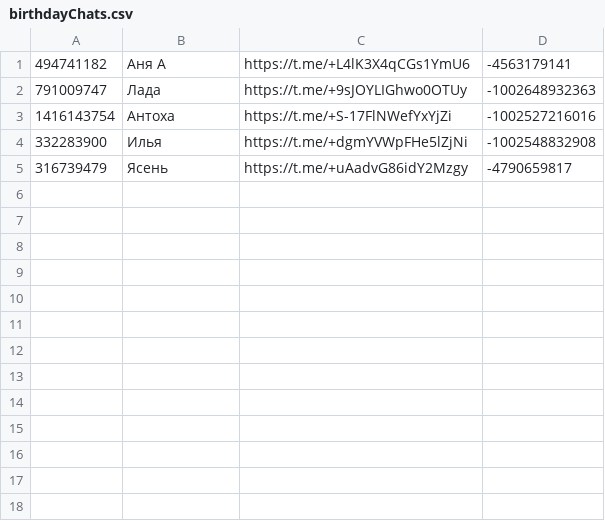
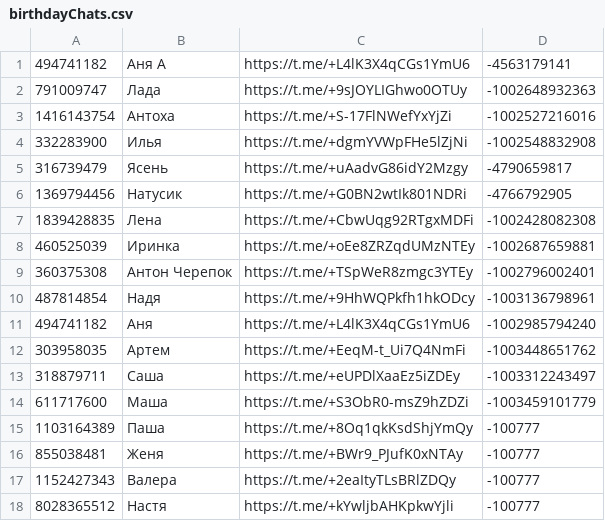
Before and after one commit to TaurMorchant/HappyBirthdayBot, a CSV file: configs-prod/birthdayChats.csv, drawn as a sheet.

```diff
--- a/configs-prod/birthdayChats.csv
+++ b/configs-prod/birthdayChats.csv
@@ -5 +5,14 @@
 316739479, Ясень, https://t.me/+uAadvG86idY2Mzgy, -4790659817
+1369794456, Натусик, https://t.me/+G0BN2wtIk801NDRi, -4766792905
+1839428835, Лена, https://t.me/+CbwUqg92RTgxMDFi, -1002428082308
+460525039, Иринка, https://t.me/+oEe8ZRZqdUMzNTEy, -1002687659881
+360375308, Антон Черепок, https://t.me/+TSpWeR8zmgc3YTEy, -1002796002401
+487814854, Надя, https://t.me/+9HhWQPkfh1hkODcy, -1003136798961
+494741182, Аня, https://t.me/+L4lK3X4qCGs1YmU6, -1002985794240
+303958035, Артем, https://t.me/+EeqM-t_Ui7Q4NmFi, -1003448651762
+318879711, Саша, https://t.me/+eUPDlXaaEz5iZDEy, -1003312243497
+611717600, Маша, https://t.me/+S3ObR0-msZ9hZDZi, -1003459101779
+1103164389, Паша, https://t.me/+8Oq1qkKsdShjYmQy, -100777
+855038481, Женя, https://t.me/+BWr9_PJufK0xNTAy, -100777
+1152427343, Валера, https://t.me/+2eaItyTLsBRlZDQy, -100777
+8028365512, Настя, https://t.me/+kYwljbAHKpkwYjli, -100777
```
Also changed, not shown: 4 other files.
